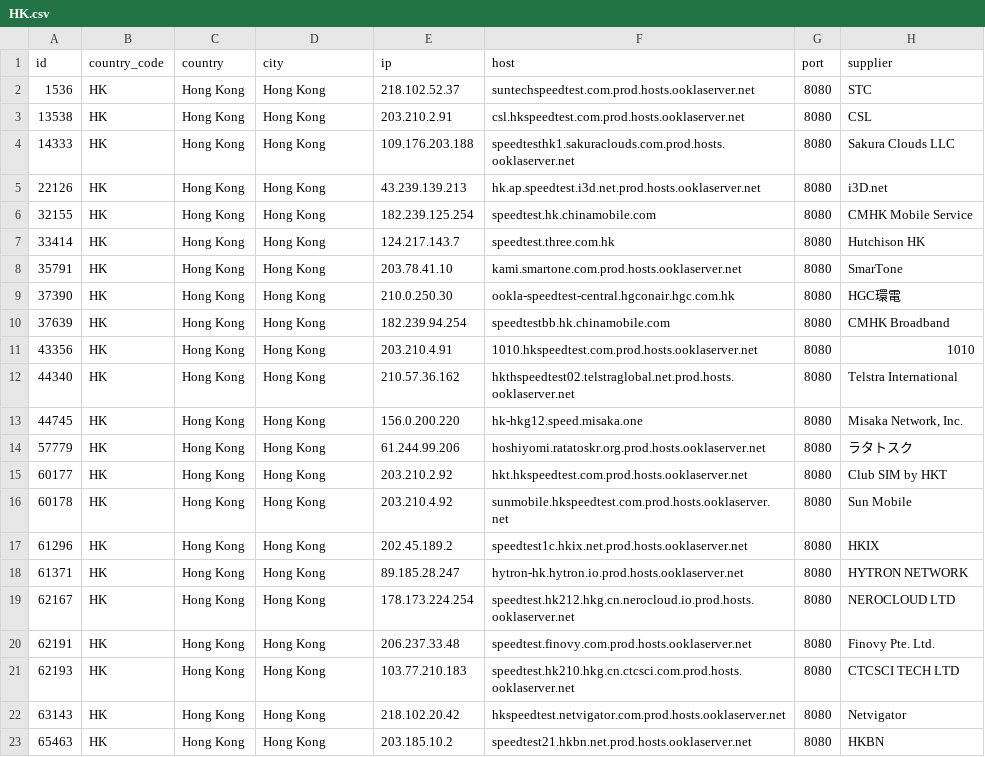
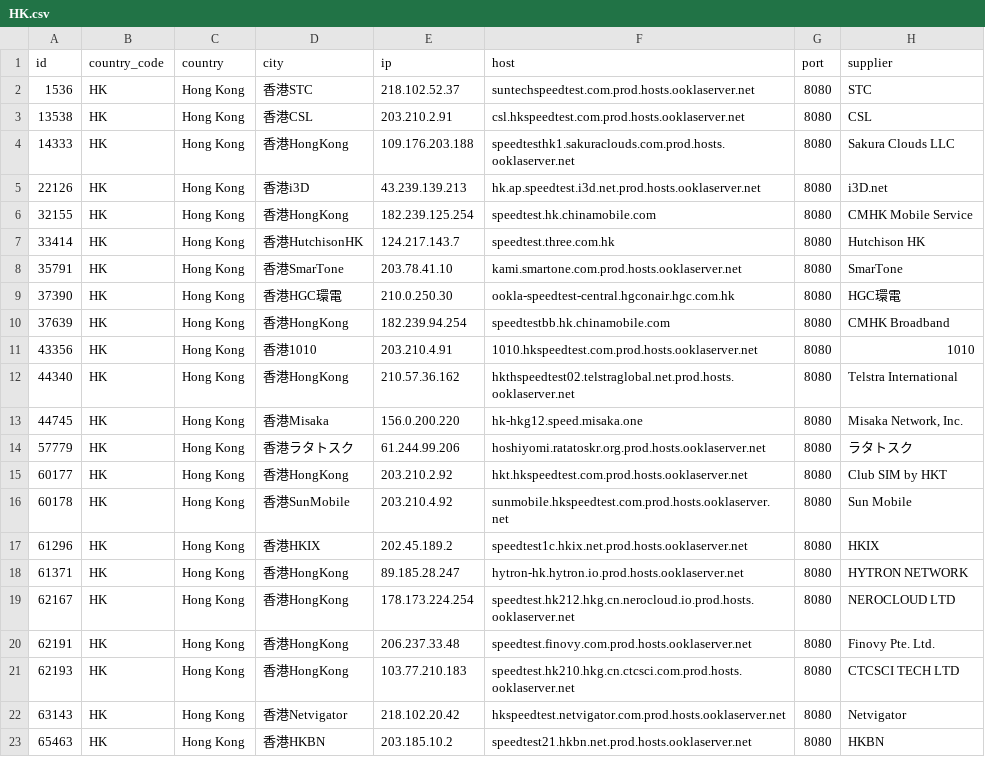
Before and after one commit to spiritLHLS/speedtest.net-CN-ID, a CSV file: HK.csv, drawn as a sheet.

```diff
--- a/HK.csv
+++ b/HK.csv
@@ -1,23 +1,23 @@
 id,country_code,country,city,ip,host,port,supplier
-1536,HK,Hong Kong,Hong Kong,218.102.52.37,suntechspeedtest.com.prod.hosts.ooklaserver.net,8080,STC
-13538,HK,Hong Kong,Hong Kong,203.210.2.91,csl.hkspeedtest.com.prod.hosts.ooklaserver.net,8080,CSL
-14333,HK,Hong Kong,Hong Kong,109.176.203.188,speedtesthk1.sakuraclouds.com.prod.hosts.ooklaserver.net,8080,Sakura Clouds LLC
-22126,HK,Hong Kong,Hong Kong,43.239.139.213,hk.ap.speedtest.i3d.net.prod.hosts.ooklaserver.net,8080,i3D.net
-32155,HK,Hong Kong,Hong Kong,182.239.125.254,speedtest.hk.chinamobile.com,8080,CMHK Mobile Service
-33414,HK,Hong Kong,Hong Kong,124.217.143.7,speedtest.three.com.hk,8080,Hutchison HK
-35791,HK,Hong Kong,Hong Kong,203.78.41.10,kami.smartone.com.prod.hosts.ooklaserver.net,8080,SmarTone
-37390,HK,Hong Kong,Hong Kong,210.0.250.30,ookla-speedtest-central.hgconair.hgc.com.hk,8080,HGC環電
-37639,HK,Hong Kong,Hong Kong,182.239.94.254,speedtestbb.hk.chinamobile.com,8080,CMHK Broadband
-43356,HK,Hong Kong,Hong Kong,203.210.4.91,1010.hkspeedtest.com.prod.hosts.ooklaserver.net,8080,1010
-44340,HK,Hong Kong,Hong Kong,210.57.36.162,hkthspeedtest02.telstraglobal.net.prod.hosts.ooklaserver.net,8080,Telstra International
-44745,HK,Hong Kong,Hong Kong,156.0.200.220,hk-hkg12.speed.misaka.one,8080,"Misaka Network, Inc."
-57779,HK,Hong Kong,Hong Kong,61.244.99.206,hoshiyomi.ratatoskr.org.prod.hosts.ooklaserver.net,8080,ラタトスク
-60177,HK,Hong Kong,Hong Kong,203.210.2.92,hkt.hkspeedtest.com.prod.hosts.ooklaserver.net,8080,Club SIM by HKT
-60178,HK,Hong Kong,Hong Kong,203.210.4.92,sunmobile.hkspeedtest.com.prod.hosts.ooklaserver.net,8080,Sun Mobile
-61296,HK,Hong Kong,Hong Kong,202.45.189.2,speedtest1c.hkix.net.prod.hosts.ooklaserver.net,8080,HKIX
-61371,HK,Hong Kong,Hong Kong,89.185.28.247,hytron-hk.hytron.io.prod.hosts.ooklaserver.net,8080,HYTRON NETWORK
-62167,HK,Hong Kong,Hong Kong,178.173.224.254,speedtest.hk212.hkg.cn.nerocloud.io.prod.hosts.ooklaserver.net,8080,NEROCLOUD LTD
-62191,HK,Hong Kong,Hong Kong,206.237.33.48,speedtest.finovy.com.prod.hosts.ooklaserver.net,8080,Finovy Pte. Ltd.
-62193,HK,Hong Kong,Hong Kong,103.77.210.183,speedtest.hk210.hkg.cn.ctcsci.com.prod.hosts.ooklaserver.net,8080,CTCSCI TECH LTD
-63143,HK,Hong Kong,Hong Kong,218.102.20.42,hkspeedtest.netvigator.com.prod.hosts.ooklaserver.net,8080,Netvigator
-65463,HK,Hong Kong,Hong Kong,203.185.10.2,speedtest21.hkbn.net.prod.hosts.ooklaserver.net,8080,HKBN
+1536,HK,Hong Kong,香港STC,218.102.52.37,suntechspeedtest.com.prod.hosts.ooklaserver.net,8080,STC
+13538,HK,Hong Kong,香港CSL,203.210.2.91,csl.hkspeedtest.com.prod.hosts.ooklaserver.net,8080,CSL
+14333,HK,Hong Kong,香港HongKong,109.176.203.188,speedtesthk1.sakuraclouds.com.prod.hosts.ooklaserver.net,8080,Sakura Clouds LLC
+22126,HK,Hong Kong,香港i3D,43.239.139.213,hk.ap.speedtest.i3d.net.prod.hosts.ooklaserver.net,8080,i3D.net
+32155,HK,Hong Kong,香港HongKong,182.239.125.254,speedtest.hk.chinamobile.com,8080,CMHK Mobile Service
+33414,HK,Hong Kong,香港HutchisonHK,124.217.143.7,speedtest.three.com.hk,8080,Hutchison HK
+35791,HK,Hong Kong,香港SmarTone,203.78.41.10,kami.smartone.com.prod.hosts.ooklaserver.net,8080,SmarTone
+37390,HK,Hong Kong,香港HGC環電,210.0.250.30,ookla-speedtest-central.hgconair.hgc.com.hk,8080,HGC環電
+37639,HK,Hong Kong,香港HongKong,182.239.94.254,speedtestbb.hk.chinamobile.com,8080,CMHK Broadband
+43356,HK,Hong Kong,香港1010,203.210.4.91,1010.hkspeedtest.com.prod.hosts.ooklaserver.net,8080,1010
+44340,HK,Hong Kong,香港HongKong,210.57.36.162,hkthspeedtest02.telstraglobal.net.prod.hosts.ooklaserver.net,8080,Telstra International
+44745,HK,Hong Kong,香港Misaka,156.0.200.220,hk-hkg12.speed.misaka.one,8080,"Misaka Network, Inc."
+57779,HK,Hong Kong,香港ラタトスク,61.244.99.206,hoshiyomi.ratatoskr.org.prod.hosts.ooklaserver.net,8080,ラタトスク
+60177,HK,Hong Kong,香港HongKong,203.210.2.92,hkt.hkspeedtest.com.prod.hosts.ooklaserver.net,8080,Club SIM by HKT
+60178,HK,Hong Kong,香港SunMobile,203.210.4.92,sunmobile.hkspeedtest.com.prod.hosts.ooklaserver.net,8080,Sun Mobile
+61296,HK,Hong Kong,香港HKIX,202.45.189.2,speedtest1c.hkix.net.prod.hosts.ooklaserver.net,8080,HKIX
+61371,HK,Hong Kong,香港HongKong,89.185.28.247,hytron-hk.hytron.io.prod.hosts.ooklaserver.net,8080,HYTRON NETWORK
+62167,HK,Hong Kong,香港HongKong,178.173.224.254,speedtest.hk212.hkg.cn.nerocloud.io.prod.hosts.ooklaserver.net,8080,NEROCLOUD LTD
+62191,HK,Hong Kong,香港HongKong,206.237.33.48,speedtest.finovy.com.prod.hosts.ooklaserver.net,8080,Finovy Pte. Ltd.
+62193,HK,Hong Kong,香港HongKong,103.77.210.183,speedtest.hk210.hkg.cn.ctcsci.com.prod.hosts.ooklaserver.net,8080,CTCSCI TECH LTD
+63143,HK,Hong Kong,香港Netvigator,218.102.20.42,hkspeedtest.netvigator.com.prod.hosts.ooklaserver.net,8080,Netvigator
+65463,HK,Hong Kong,香港HKBN,203.185.10.2,speedtest21.hkbn.net.prod.hosts.ooklaserver.net,8080,HKBN
```
Also changed, not shown: JP.csv, SG.csv, 3 other files.
